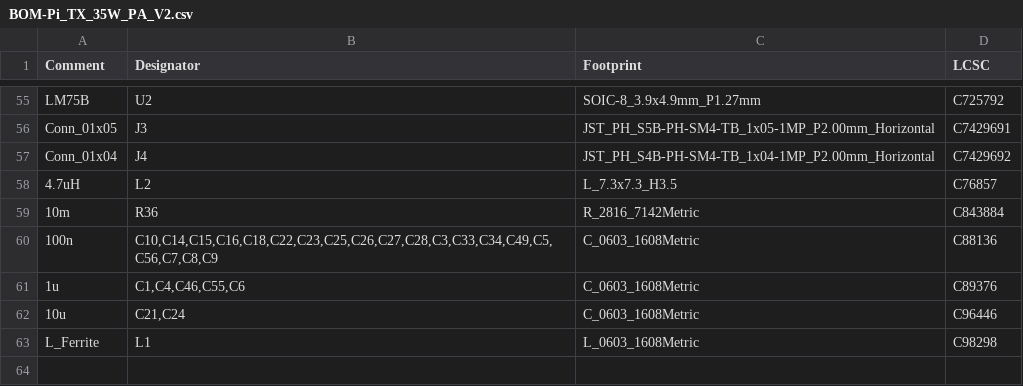
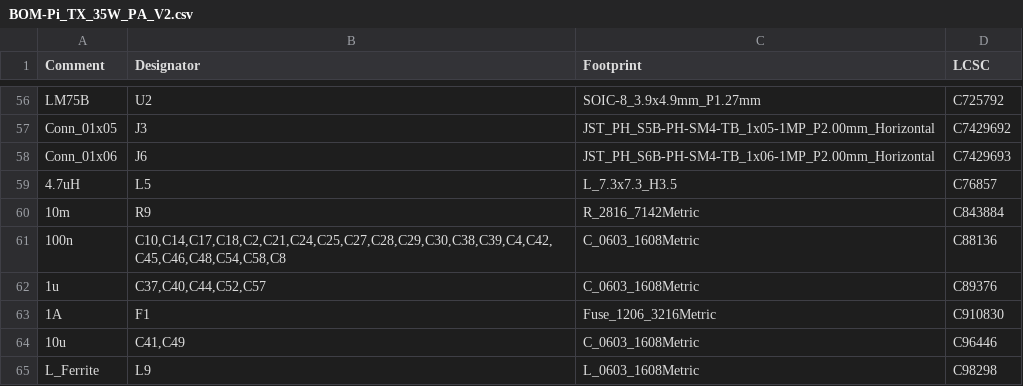
Before and after one commit to M0LTE/pi-transceiver, a CSV file: electronics/PA_Board_V2/jlcpcb/production_files/BOM-Pi_TX_35W_PA_V2.csv, drawn as a sheet; only a part is shown, gaps mark what is left out; removed rows and columns are numbered as before the commit, all else as after; the diff covers the shown part only; the diff names each change by its address in the sheet, - before the commit and + after, or states it on an @@ line.

```diff
--- a/electronics/PA_Board_V2/jlcpcb/production_files/BOM-Pi_TX_35W_PA_V2.csv
+++ b/electronics/PA_Board_V2/jlcpcb/production_files/BOM-Pi_TX_35W_PA_V2.csv
-D57 (LCSC): C7429691
+D57 (LCSC): C7429692
-row 57: Conn_01x04 | J4 | JST_PH_S4B-PH-SM4-TB_1x04-1MP_P2.00mm_Horizontal | C7429692
+row 58: Conn_01x06 | J6 | JST_PH_S6B-PH-SM4-TB_1x06-1MP_P2.00mm_Horizontal | C7429693
-B59 (Designator): L2
+B59 (Designator): L5
-B60 (Designator): R36
+B60 (Designator): R9
-B61 (Designator): C10,C14,C15,C16,C18,C22,C23,C25,C26,C27,C28,C3,C33,C34,C49,C5,C56,C7,C8,C9
+B61 (Designator): C10,C14,C17,C18,C2,C21,C24,C25,C27,C28,C29,C30,C38,C39,C4,C42,C45,C46,C48,C54,C58,C8
-B62 (Designator): C1,C4,C46,C55,C6
+B62 (Designator): C37,C40,C44,C52,C57
+row 63: 1A | F1 | Fuse_1206_3216Metric | C910830
-B64 (Designator): C21,C24
+B64 (Designator): C41,C49
-B65 (Designator): L1
+B65 (Designator): L9
```
Also changed, not shown: 9 added rows, 8 removed rows and 46 edited cells elsewhere in this file, electronics/PA_Board_V2/jlcpcb/production_files/CPL-Pi_TX_35W_PA_V2.csv, 29 other files.
